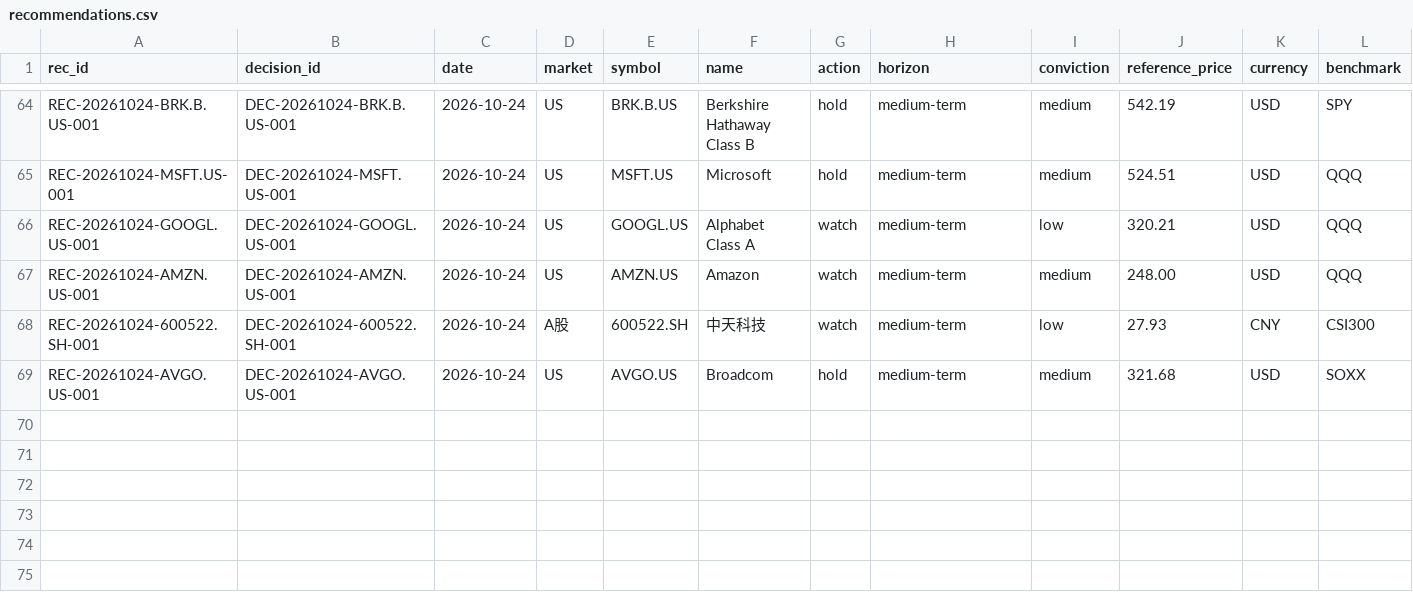
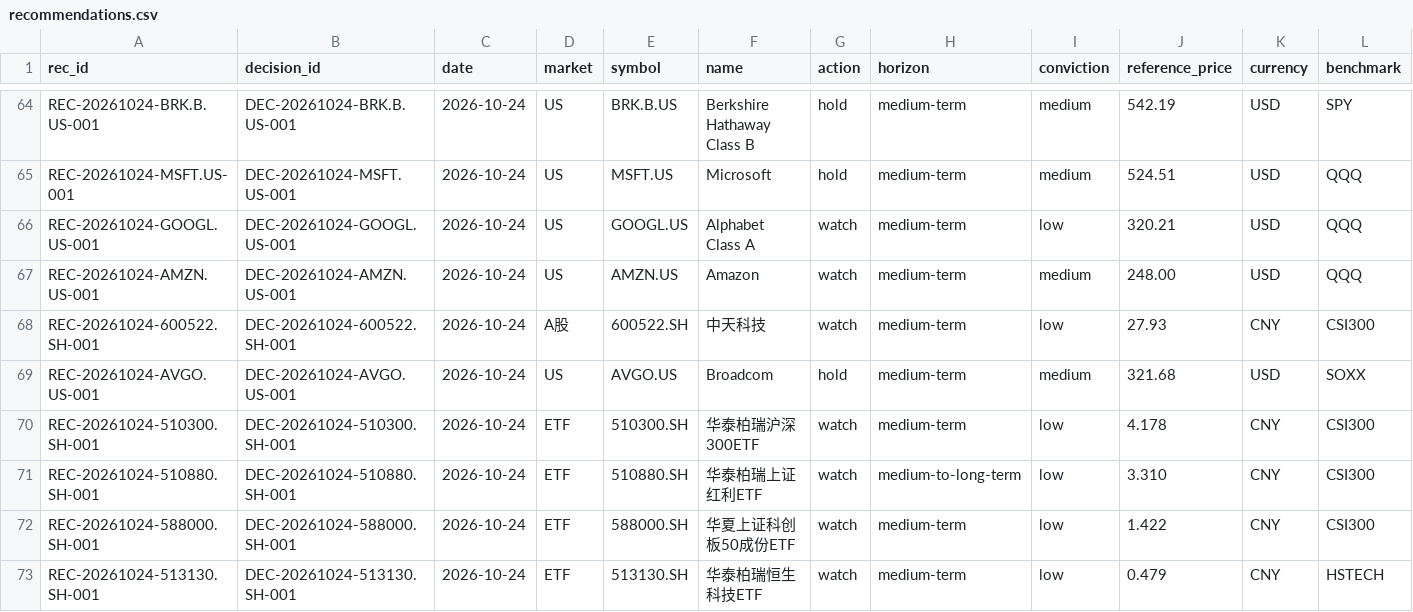
Before and after one commit to lihaozheCharlie/WealthyBrain, a CSV file: wiki/90-data/recommendations.csv, drawn as a sheet; only a part is shown, gaps mark what is left out; rows hold the shown columns only; the diff names each change by its address in the sheet, - before the commit and + after, or states it on an @@ line.

```diff
--- a/wiki/90-data/recommendations.csv
+++ b/wiki/90-data/recommendations.csv
+row 70: REC-20261024-510300.SH-001 | DEC-20261024-510300.SH-001 | 2026-10-24 | ETF | 510300.SH | 华泰柏瑞沪深300ETF | watch | medium-term | low | 4.178 | CNY | CSI300
+row 71: REC-20261024-510880.SH-001 | DEC-20261024-510880.SH-001 | 2026-10-24 | ETF | 510880.SH | 华泰柏瑞上证红利ETF | watch | medium-to-long-term | low | 3.310 | CNY | CSI300
+row 72: REC-20261024-588000.SH-001 | DEC-20261024-588000.SH-001 | 2026-10-24 | ETF | 588000.SH | 华夏上证科创板50成份ETF | watch | medium-term | low | 1.422 | CNY | CSI300
+row 73: REC-20261024-513130.SH-001 | DEC-20261024-513130.SH-001 | 2026-10-24 | ETF | 513130.SH | 华泰柏瑞恒生科技ETF | watch | medium-term | low | 0.479 | CNY | HSTECH
```
Also changed, not shown: wiki/90-data/checklist_scores.csv, wiki/90-data/decisions.csv, 10 other files.
